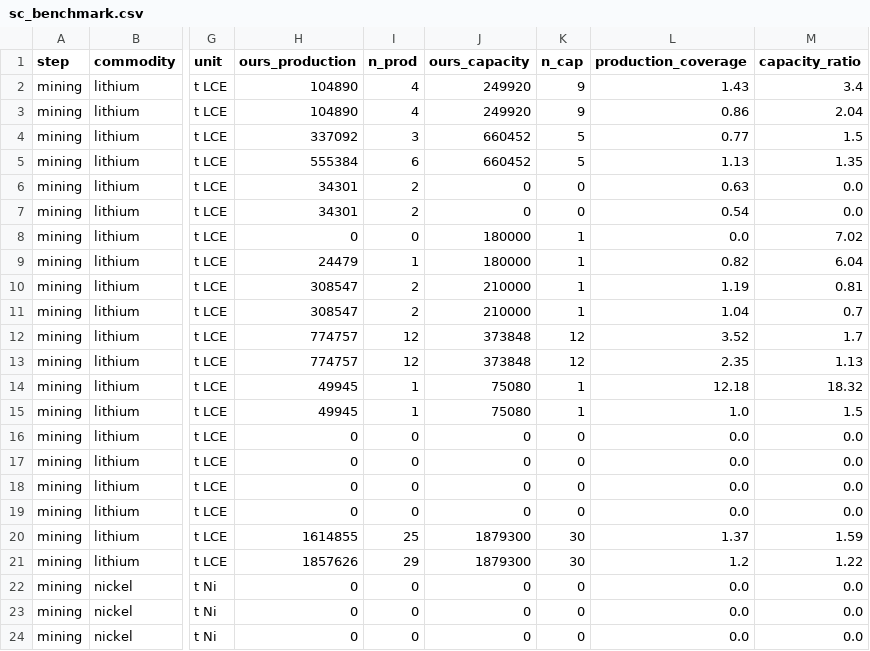
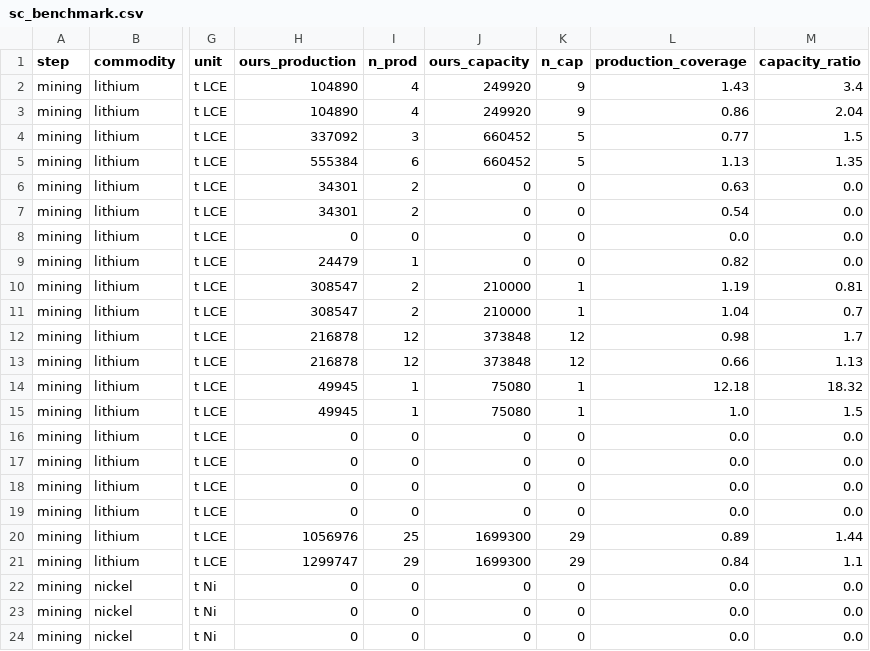
Before and after one commit to dmw24/BatteryFactory, a CSV file: sc_benchmark.csv, drawn as a sheet; only a part is shown, gaps mark what is left out; the diff names each change by its address in the sheet, - before the commit and + after, or states it on an @@ line.

```diff
--- a/sc_benchmark.csv
+++ b/sc_benchmark.csv
-J8:J9 (ours_capacity): 180000
+J8:J9 (ours_capacity): 0
-K8:K9 (n_cap): 1
+K8:K9 (n_cap): 0
-M8 (capacity_ratio): 7.02
+M8 (capacity_ratio): 0.0
-M9 (capacity_ratio): 6.04
+M9 (capacity_ratio): 0.0
-H12:H13 (ours_production): 774757
+H12:H13 (ours_production): 216878
-L12 (production_coverage): 3.52
+L12 (production_coverage): 0.98
-L13 (production_coverage): 2.35
+L13 (production_coverage): 0.66
-H20 (ours_production): 1614855
+H20 (ours_production): 1056976
-J20:J21 (ours_capacity): 1879300
+J20:J21 (ours_capacity): 1699300
-K20:K21 (n_cap): 30
+K20:K21 (n_cap): 29
-L20 (production_coverage): 1.37
+L20 (production_coverage): 0.89
-M20 (capacity_ratio): 1.59
+M20 (capacity_ratio): 1.44
-H21 (ours_production): 1857626
+H21 (ours_production): 1299747
-L21 (production_coverage): 1.2
+L21 (production_coverage): 0.84
-M21 (capacity_ratio): 1.22
+M21 (capacity_ratio): 1.1
```
Also changed, not shown: sc_assets.csv, 4 other files.
